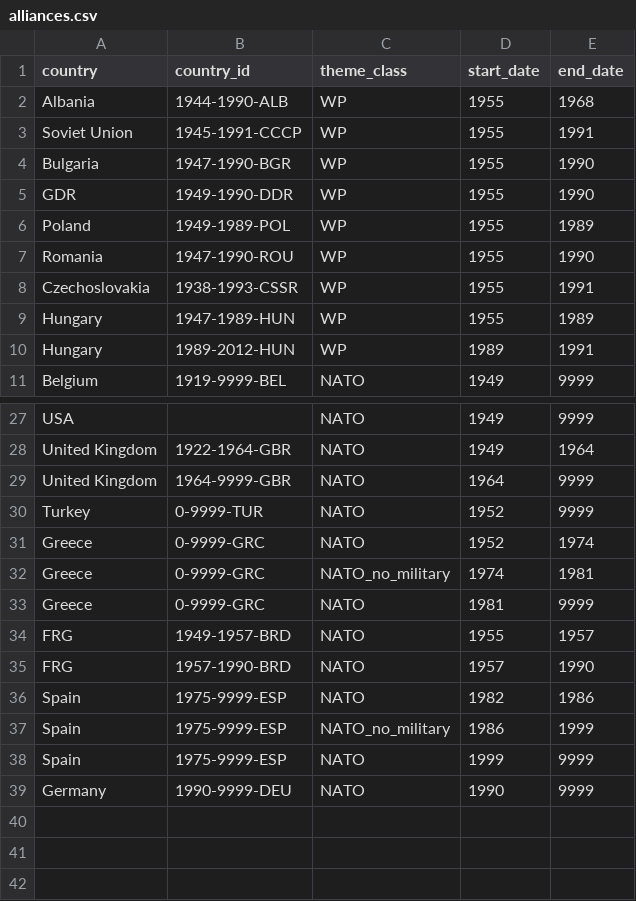
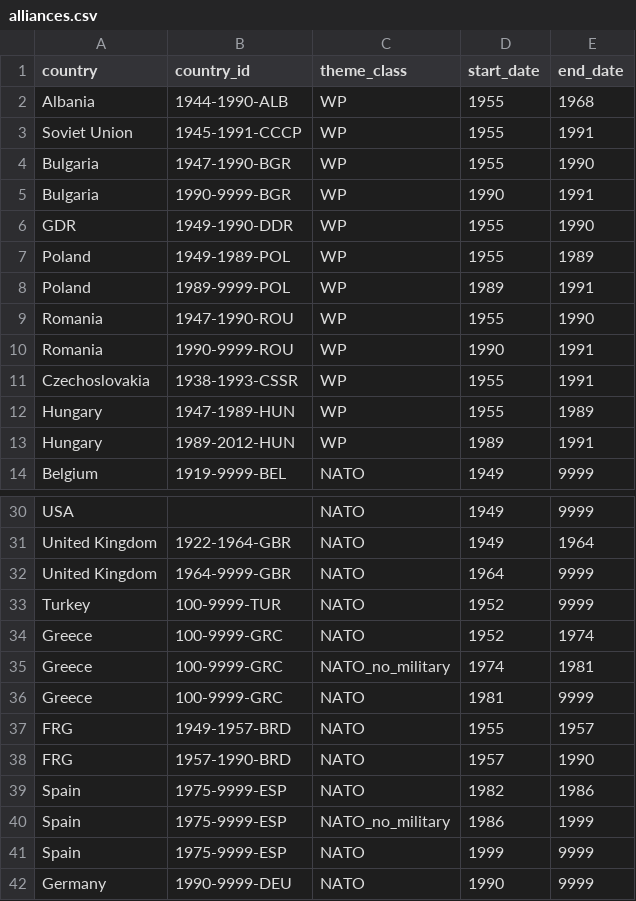
Before and after one commit to MenschMarcus/HistoGlobe_school, a CSV file: config/school/data/alliances.csv, drawn as a sheet; only a part is shown, gaps mark what is left out.

Commit message:
all countries now correct in database and all correctly assigned to the bipolar alliances

```diff
--- a/config/school/data/alliances.csv
+++ b/config/school/data/alliances.csv
@@ -4,5 +4,8 @@ Soviet Union,1945-1991-CCCP,WP,1955,1991
 Bulgaria,1947-1990-BGR,WP,1955,1990
+Bulgaria,1990-9999-BGR,WP,1990,1991
 GDR,1949-1990-DDR,WP,1955,1990
 Poland,1949-1989-POL,WP,1955,1989
+Poland,1989-9999-POL,WP,1989,1991
 Romania,1947-1990-ROU,WP,1955,1990
+Romania,1990-9999-ROU,WP,1990,1991
 Czechoslovakia,1938-1993-CSSR,WP,1955,1991
@@ -29,6 +32,6 @@ United Kingdom,1922-1964-GBR,NATO,1949,1964
 United Kingdom,1964-9999-GBR,NATO,1964,9999
-Turkey,0-9999-TUR,NATO,1952,9999
-Greece,0-9999-GRC,NATO,1952,1974
-Greece,0-9999-GRC,NATO_no_military,1974,1981
-Greece,0-9999-GRC,NATO,1981,9999
+Turkey,100-9999-TUR,NATO,1952,9999
+Greece,100-9999-GRC,NATO,1952,1974
+Greece,100-9999-GRC,NATO_no_military,1974,1981
+Greece,100-9999-GRC,NATO,1981,9999
 FRG,1949-1957-BRD,NATO,1955,1957
```
Also changed, not shown: 1 other file.
